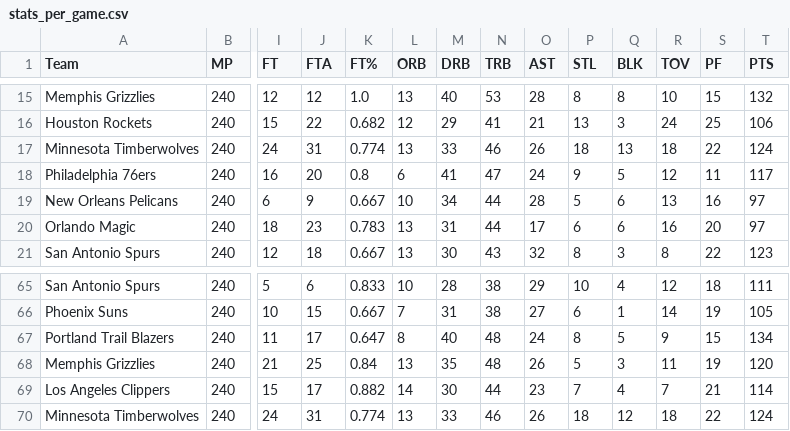
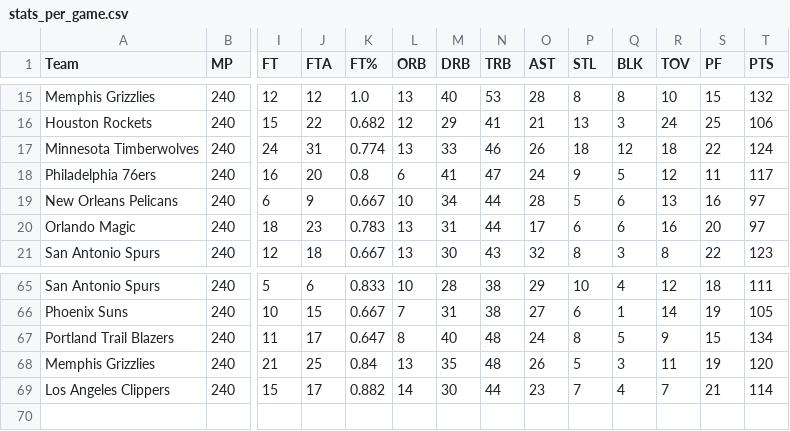
Before and after one commit to davideganna/NBA_Bet, a CSV file: NBABet/past_data/2021_2022/stats_per_game.csv, drawn as a sheet; only a part is shown, gaps mark what is left out; rows hold the shown columns only; the diff names each change by its address in the sheet, - before the commit and + after, or states it on an @@ line.

```diff
--- a/NBABet/past_data/2021_2022/stats_per_game.csv
+++ b/NBABet/past_data/2021_2022/stats_per_game.csv
-Q17 (BLK): 13
+Q17 (BLK): 12
-row 70: Minnesota Timberwolves | 240 | 24 | 31 | 0.774 | 13 | 33 | 46 | 26 | 18 | 12 | 18 | 22 | 124
```
Also changed, not shown: NBABet/past_data/2021_2022/split_stats_per_game.csv, 1 other file.
